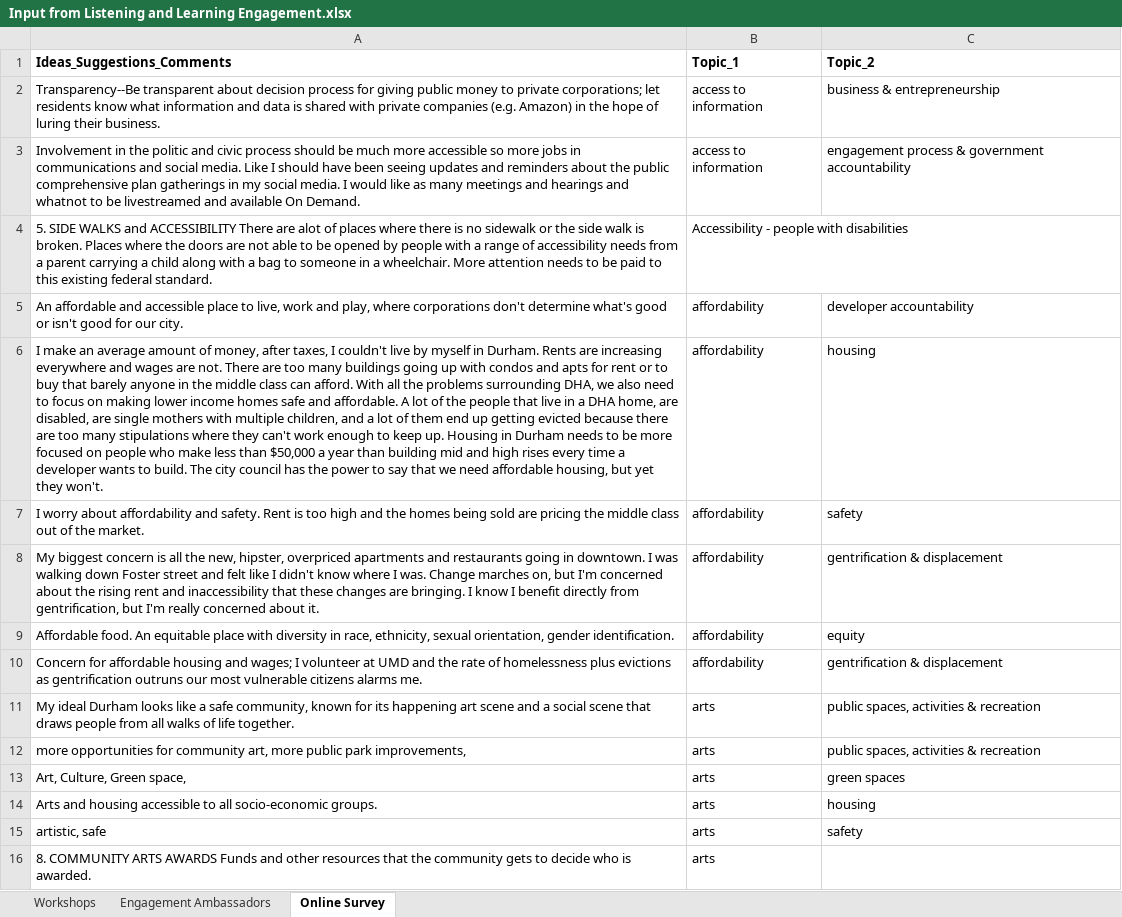
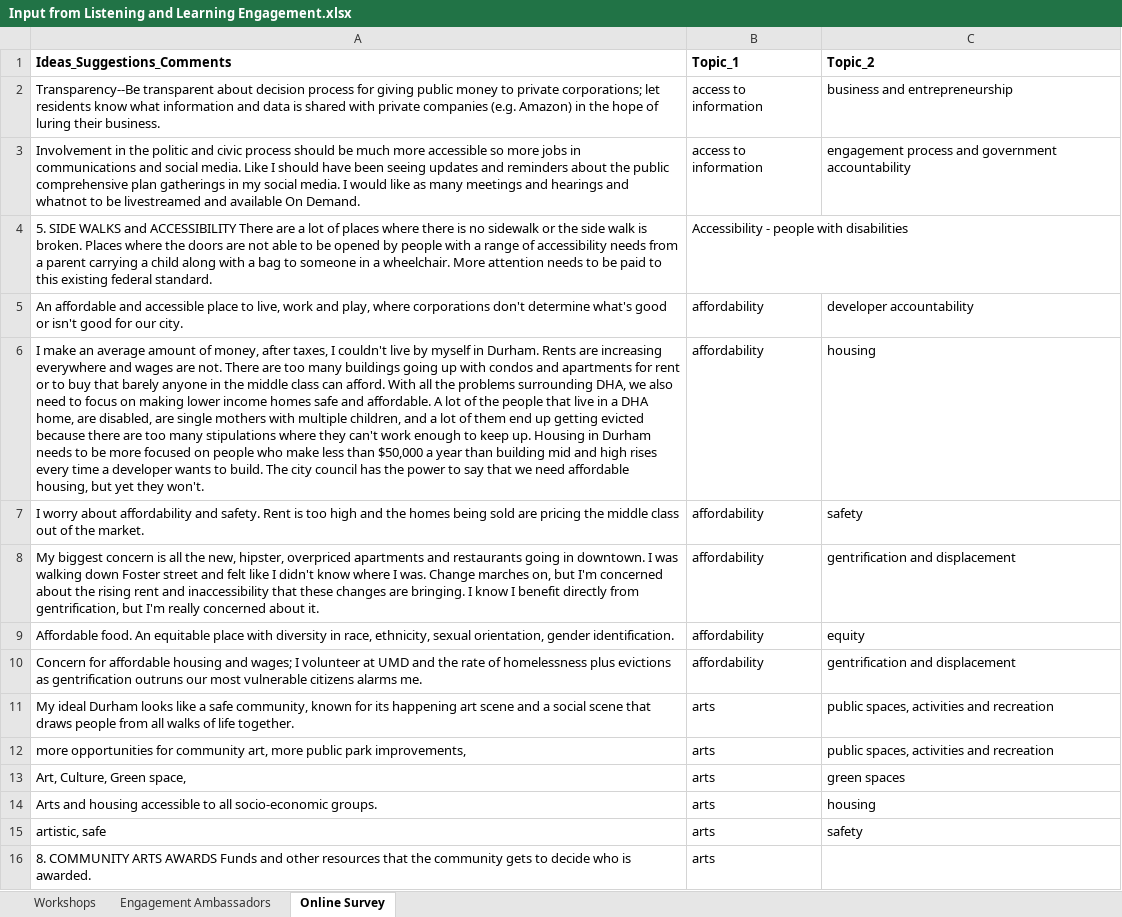
Before and after one commit to davidbradway/ENGAGEDurham, an Excel workbook: Input from Listening and Learning Engagement.xlsx, sheet Online Survey, drawn as a sheet; only a part is shown; values as stored, in another font and other column widths than the file's, no borders; table styles not drawn; the diff covers the shown part only; the diff names each change by its address in the sheet, - before the commit and + after, or states it on an @@ line.

```diff
--- a/Input from Listening and Learning Engagement.xlsx (sheet Online Survey)
+++ b/Input from Listening and Learning Engagement.xlsx (sheet Online Survey)
-C2 (Topic_2): business & entrepreneurship
+C2 (Topic_2): business and entrepreneurship
-C3 (Topic_2): engagement process & government accountability
+C3 (Topic_2): engagement process and government accountability
-A4 (Ideas_Suggestions_Comments): …There are alot of places…
+A4 (Ideas_Suggestions_Comments): …There are a lot of places…
-A6 (Ideas_Suggestions_Comments): …condos and apts for rent…
+A6 (Ideas_Suggestions_Comments): …condos and apartments for rent…
-C8 (Topic_2): gentrification & displacement
+C8 (Topic_2): gentrification and displacement
-C10 (Topic_2): gentrification & displacement
+C10 (Topic_2): gentrification and displacement
-C11:C12 (Topic_2): public spaces, activities & recreation
+C11:C12 (Topic_2): public spaces, activities and recreation
```
Also changed, not shown: 358 edited cells elsewhere in this sheet, sheet Workshops, sheet Engagement Ambassadors.
